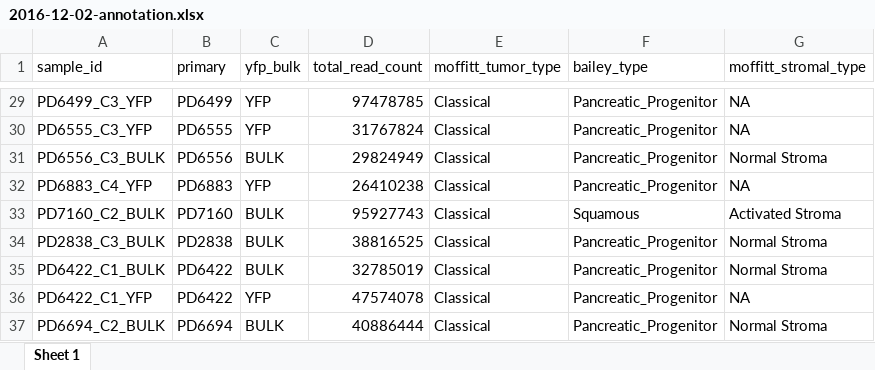
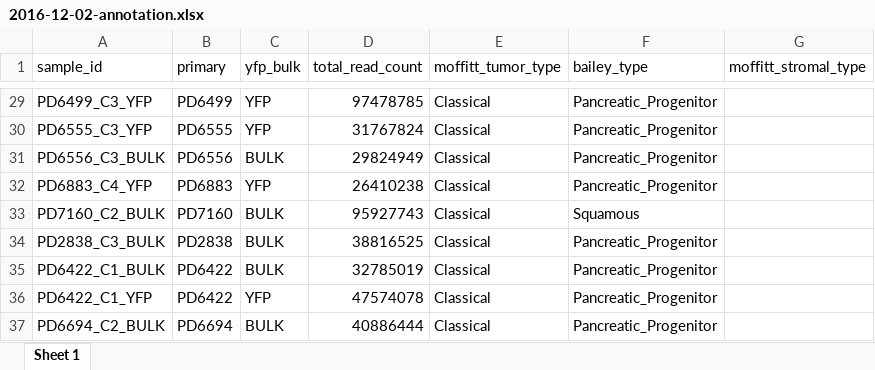
Before and after one commit to lijinyangthu/KPCY_Jinyang_cell_lines_RNAseq, an Excel workbook: results/2016-12-02-annotation.xlsx, sheet Sheet 1, drawn as a sheet; only a part is shown, gaps mark what is left out; values as stored, in another font and other column widths than the file's, no borders; the diff covers the shown part only; the diff names each change by its address in the sheet, - before the commit and + after, or states it on an @@ line.

```diff
--- a/results/2016-12-02-annotation.xlsx (sheet Sheet 1)
+++ b/results/2016-12-02-annotation.xlsx (sheet Sheet 1)
-G29:G30 (moffitt_stromal_type): NA
+G29:G30 (moffitt_stromal_type): (empty)
-G31 (moffitt_stromal_type): Normal Stroma
+G31 (moffitt_stromal_type): (empty)
-G32 (moffitt_stromal_type): NA
+G32 (moffitt_stromal_type): (empty)
-G33 (moffitt_stromal_type): Activated Stroma
+G33 (moffitt_stromal_type): (empty)
-G34:G35 (moffitt_stromal_type): Normal Stroma
+G34:G35 (moffitt_stromal_type): (empty)
-G36 (moffitt_stromal_type): NA
+G36 (moffitt_stromal_type): (empty)
-G37 (moffitt_stromal_type): Normal Stroma
+G37 (moffitt_stromal_type): (empty)
```
Also changed, not shown: 27 edited cells elsewhere in this sheet, 1 other file.
